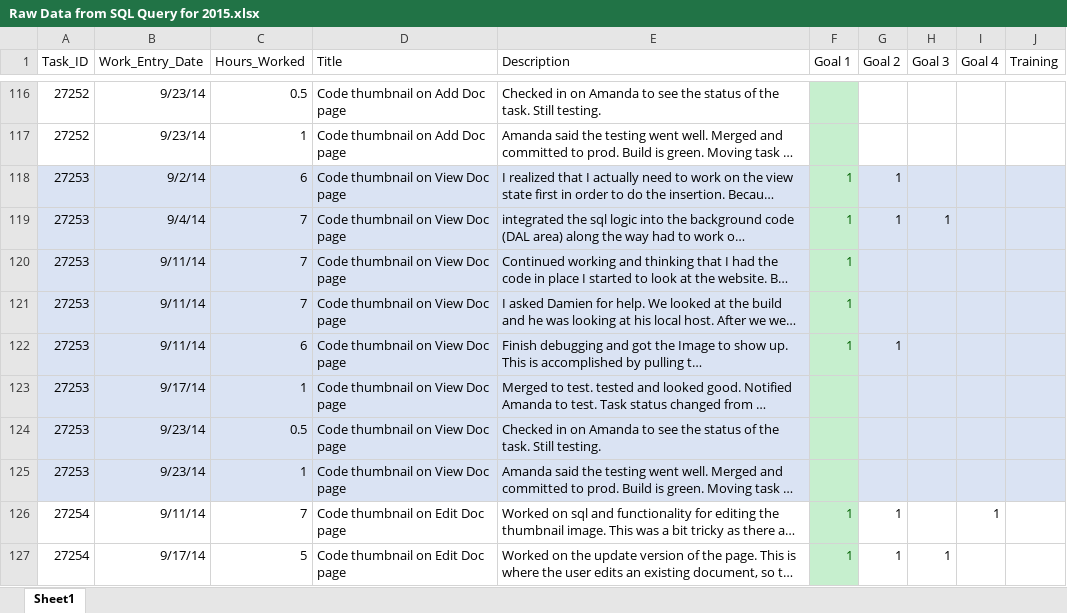
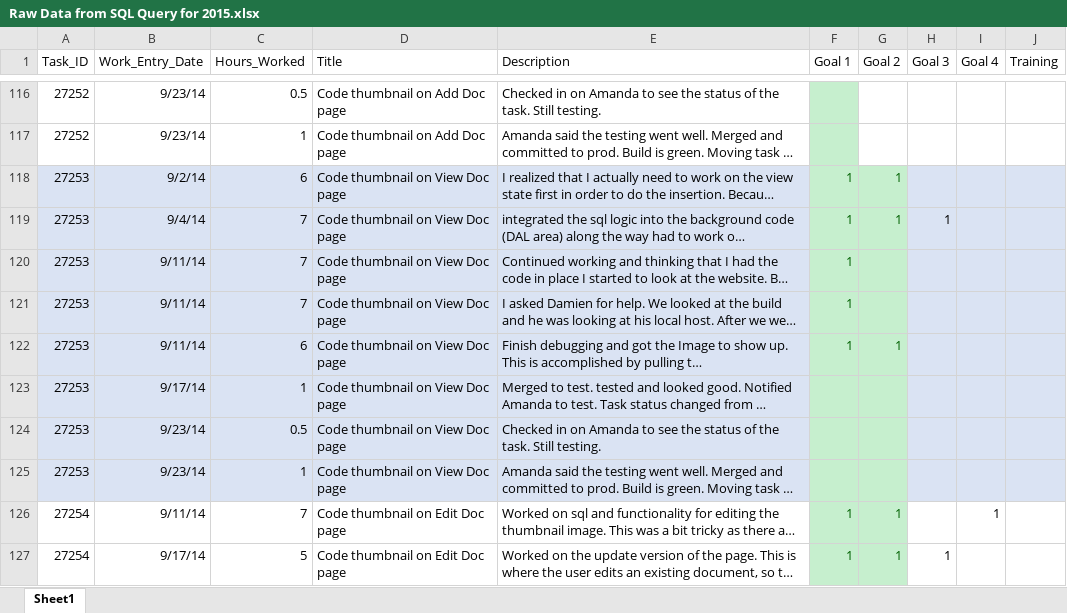
Before and after one commit to zithrandmir/sparkle, an Excel workbook: Extended Campuses/Self Appraisals/2015/Raw Data from SQL Query for 2015.xlsx, sheet Sheet1, drawn as a sheet; only a part is shown, gaps mark what is left out; long unchanged cells end in …; values as stored, in another font and other column widths than the file's, no borders; the diff covers the shown part only; the diff names each change by its address in the sheet, - before the commit and + after, or states it on an @@ line.

```diff
--- a/Extended Campuses/Self Appraisals/2015/Raw Data from SQL Query for 2015.xlsx (sheet Sheet1)
+++ b/Extended Campuses/Self Appraisals/2015/Raw Data from SQL Query for 2015.xlsx (sheet Sheet1)
-G118:G125 fill: #DAE3F3
+G118:G125 fill: #C6EFCE
-G118:G119 text colour: black
+G118:G119 text colour: #006100
-G122 text colour: black
+G122 text colour: #006100
@@ G126:G127 fill: none → #C6EFCE, text colour: black → #006100 @@
```
Also changed, not shown: cell formats elsewhere in this sheet, 1 other file.
